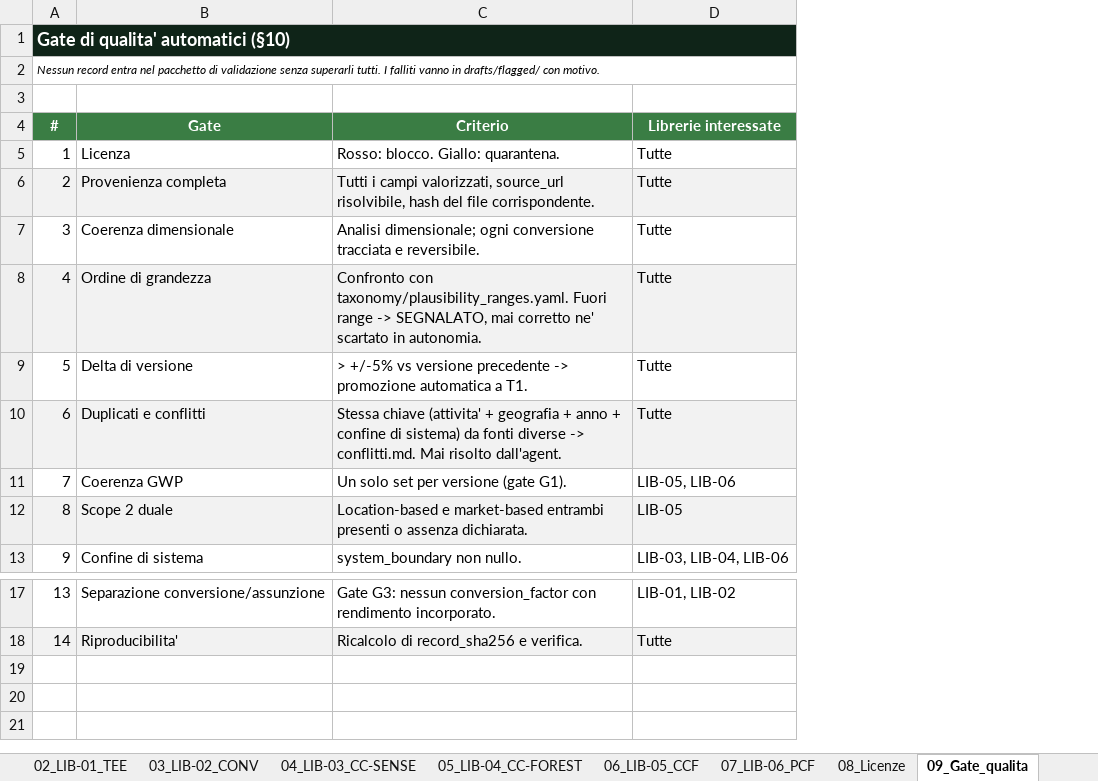
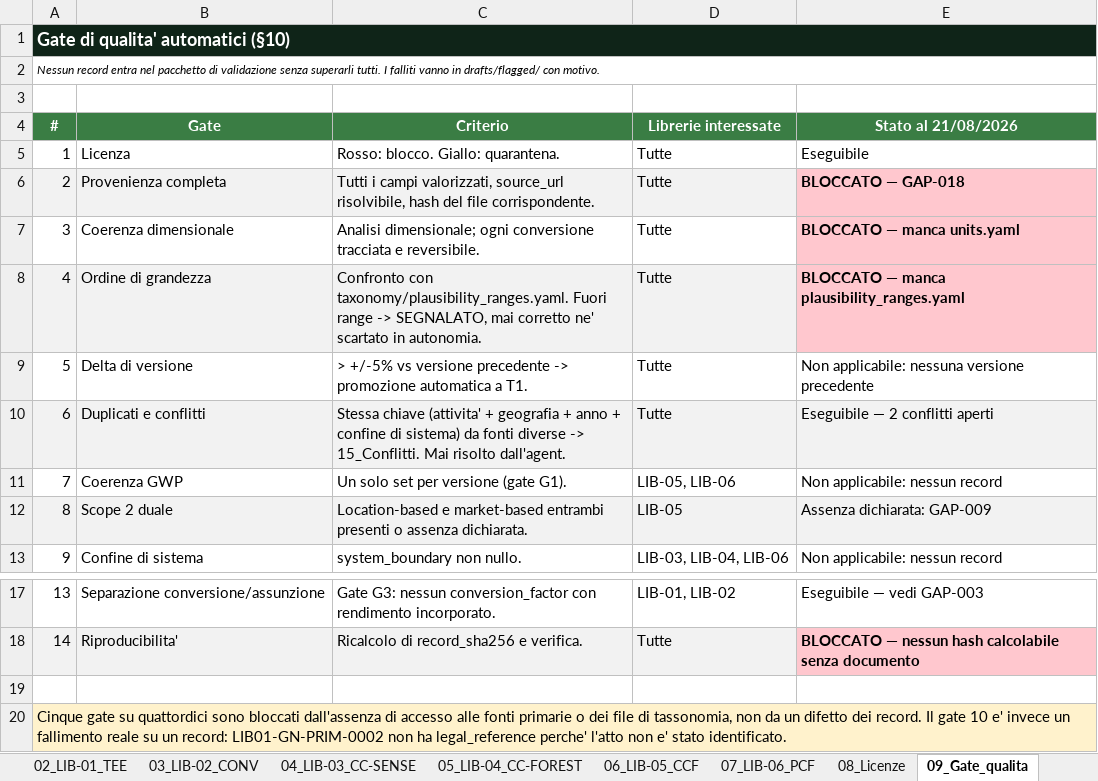
Before and after one commit to Atlas-Carbon-Neutral-Solution/AtlasCarbon, an Excel workbook: ATL_OPS_EF_Librerie_v1.xlsx, sheet 09_Gate_qualita, drawn as a sheet; only a part is shown, gaps mark what is left out; values as stored, in another font and other column widths than the file's, no borders; the diff names each change by its address in the sheet, - before the commit and + after, or states it on an @@ line.

```diff
--- a/ATL_OPS_EF_Librerie_v1.xlsx (sheet 09_Gate_qualita)
+++ b/ATL_OPS_EF_Librerie_v1.xlsx (sheet 09_Gate_qualita)
+column E (Stato al 21/08/2026), rows 5-13: Eseguibile | BLOCCATO — GAP-018 | BLOCCATO — manca units.yaml | BLOCCATO — manca plausibility_ranges.yaml | Non applicabile: nessuna versione precedente | Eseguibile — 2 conflitti aperti | Non applicabile: nessun record | Assenza dichiarata: GAP-009 | Non applicabile: nessun record; rows 17-18: Eseguibile — vedi GAP-003 | BLOCCATO — nessun hash calcolabile senza documento
-C10 (Criterio): …diverse -> conflitti.md. Mai risolto…
+C10 (Criterio): …diverse -> 15_Conflitti. Mai risolto…
+row 19: (empty)
+row 20: Cinque gate su quattordici sono bloccati dall'assenza di accesso alle fonti primarie o dei file di tassonomia, non da un difetto dei record. Il gate 10 e' invece un fallimento reale su un record: LIB01-GN-PRIM-0002 non ha legal_reference perche' l'atto non e' stato identificato.
```
Also changed, not shown: sheet 12_Gaps, sheet 14_Verifica_fonti, sheet 00_Indice, sheet 10_Gate_trasversali, sheet 02_LIB-01_TEE, sheet 15_Conflitti, 9 more sheets, other sheet tabs.
